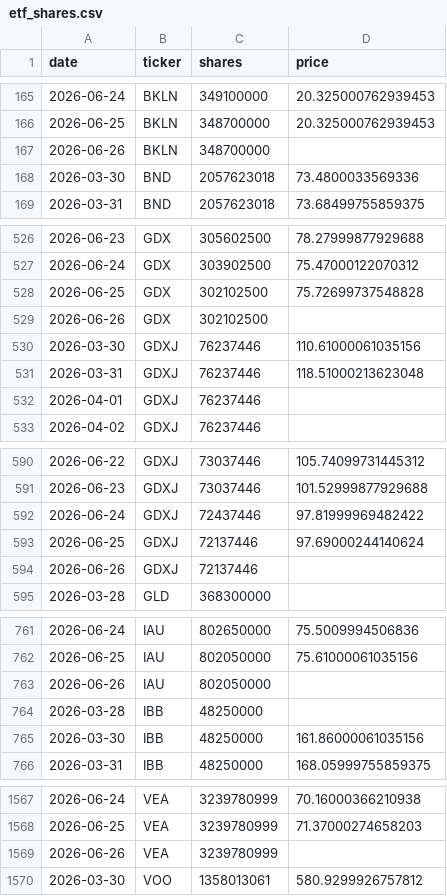
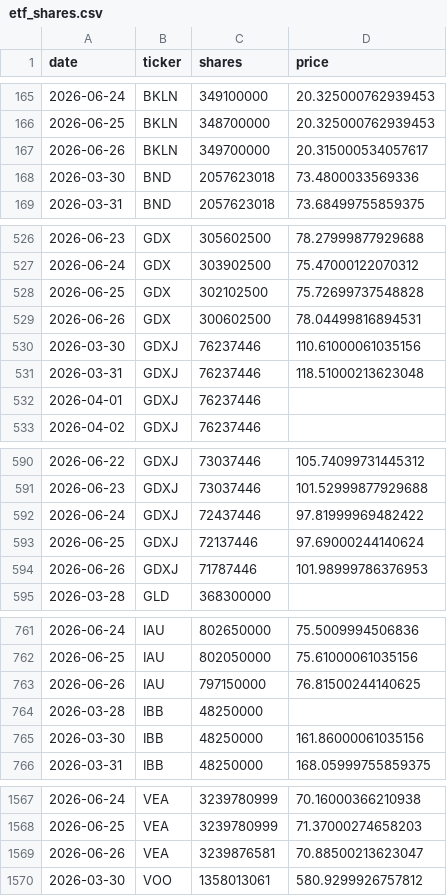
Before and after one commit to isaergun/etf-flows-data, a CSV file: data/etf_shares.csv, drawn as a sheet; only a part is shown, gaps mark what is left out; the diff covers the shown part only.

```diff
--- a/data/etf_shares.csv
+++ b/data/etf_shares.csv
@@ -166,3 +166,3 @@ date,ticker,shares,price
 2026-06-25,BKLN,348700000,20.325000762939453
-2026-06-26,BKLN,348700000,
+2026-06-26,BKLN,349700000,20.315000534057617
 2026-03-30,BND,2057623018,73.4800033569336
@@ -528,3 +528,3 @@ date,ticker,shares,price
 2026-06-25,GDX,302102500,75.72699737548828
-2026-06-26,GDX,302102500,
+2026-06-26,GDX,300602500,78.04499816894531
 2026-03-30,GDXJ,76237446,110.61000061035156
@@ -593,3 +593,3 @@ date,ticker,shares,price
 2026-06-25,GDXJ,72137446,97.69000244140624
-2026-06-26,GDXJ,72137446,
+2026-06-26,GDXJ,71787446,101.98999786376953
 2026-03-28,GLD,368300000,
@@ -762,3 +762,3 @@ date,ticker,shares,price
 2026-06-25,IAU,802050000,75.61000061035156
-2026-06-26,IAU,802050000,
+2026-06-26,IAU,797150000,76.81500244140625
 2026-03-28,IBB,48250000,
@@ -1568,3 +1568,3 @@ date,ticker,shares,price
 2026-06-25,VEA,3239780999,71.37000274658203
-2026-06-26,VEA,3239780999,
+2026-06-26,VEA,3239876581,70.88500213623047
 2026-03-30,VOO,1358013061,580.9299926757812
```
Also changed, not shown: 8 edited cells elsewhere in this file, data/etf_aum.csv, data/etf_flows.csv.
